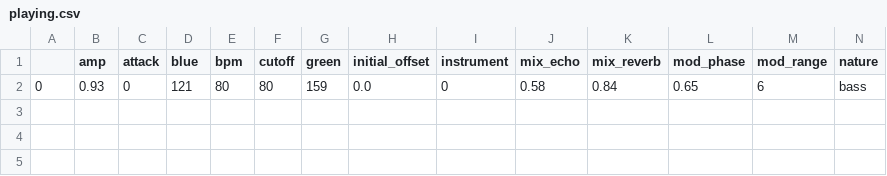
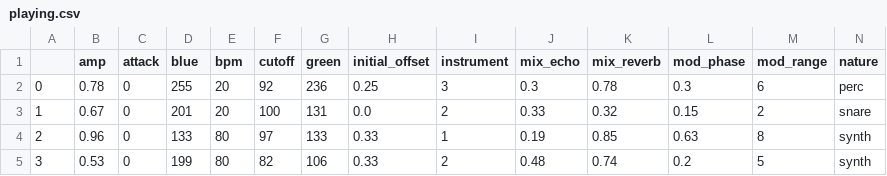
Before and after one commit to st33f/evo-art-yoshi, a CSV file: data/presets/default/current/playing.csv, drawn as a sheet; only a part is shown; removed rows and columns are numbered as before the commit, all else as after; rows hold the shown columns only; the diff names each change by its address in the sheet, - before the commit and + after, or states it on an @@ line.

Commit message:
New sounds update
# Conflicts:
#	config.py
#	data/master_config.json
#	data/presets/all_synths/config.json
#	data/presets/all_synths/current/bass.csv
#	data/presets/all_synths/current/high_perc.csv
#	data/presets/all_synths/current/low_perc.csv
#	data/presets/all_synths/current/playing.csv
#	data/presets/all_synths/current/synth.csv
#	data/presets/default/current/bass.csv
#	data/presets/default/current/high_perc.csv
#	data/presets/default/current/low_perc.csv
#	data/presets/default/current/playing.csv
#	data/presets/default/current/synth.csv
#	master.py
#	presets.py

```diff
--- a/data/presets/default/current/playing.csv
+++ b/data/presets/default/current/playing.csv
-row 2: 0 | 0.93 | 0 | 121 | 80 | 80 | 159 | 0.0 | 0 | 0.58 | 0.84 | 0.65 | 6 | bass
+row 2: 0 | 0.78 | 0 | 255 | 20 | 92 | 236 | 0.25 | 3 | 0.3 | 0.78 | 0.3 | 6 | perc
+row 3: 1 | 0.67 | 0 | 201 | 20 | 100 | 131 | 0.0 | 2 | 0.33 | 0.32 | 0.15 | 2 | snare
+row 4: 2 | 0.96 | 0 | 133 | 80 | 97 | 133 | 0.33 | 1 | 0.19 | 0.85 | 0.63 | 8 | synth
+row 5: 3 | 0.53 | 0 | 199 | 80 | 82 | 106 | 0.33 | 2 | 0.48 | 0.74 | 0.2 | 5 | synth
```
Also changed, not shown: data/presets/all_synths/current/playing.csv, data/presets/default/current/high_perc.csv, 32 other files.
